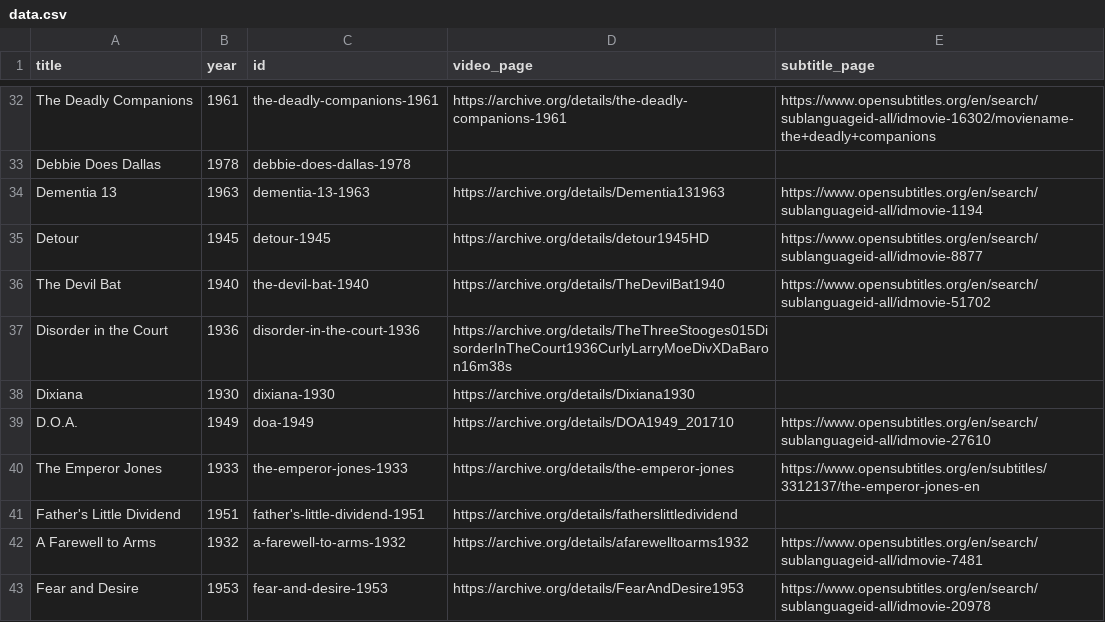
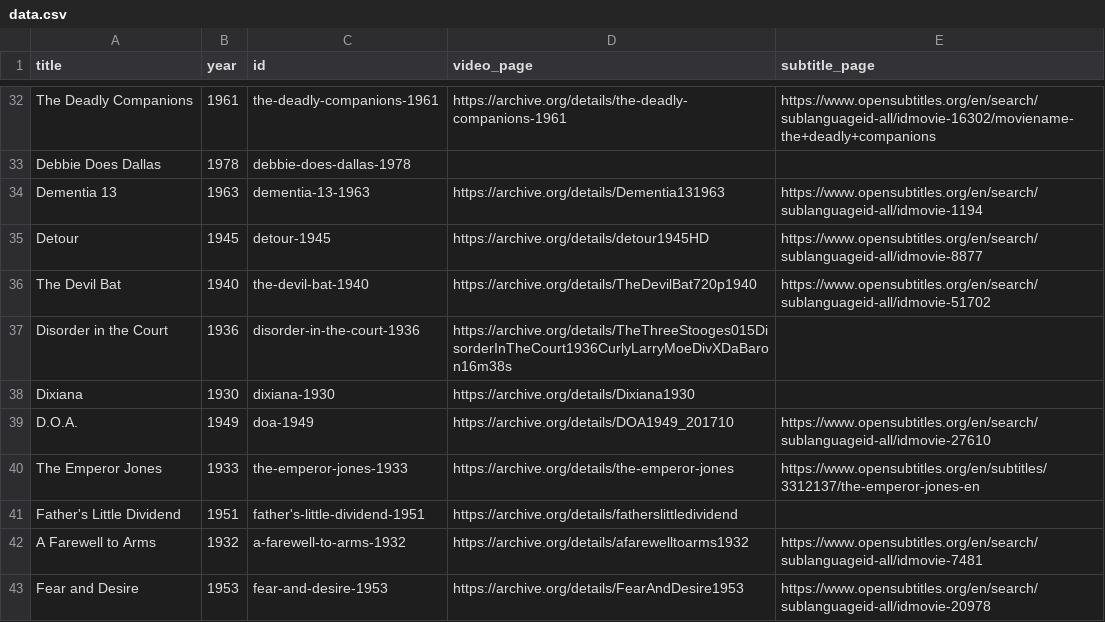
Before and after one commit to stefanbohacek/public-domain-film-quote-search, a CSV file: data/data.csv, drawn as a sheet; only a part is shown, gaps mark what is left out.

Commit message:
Fixed broken film link.

```diff
--- a/data/data.csv
+++ b/data/data.csv
@@ -35,3 +35,3 @@ Dementia 13,1963,dementia-13-1963,https://archive.org/details/Dementia131963,htt
 Detour,1945,detour-1945,https://archive.org/details/detour1945HD,https://www.opensubtitles.org/en/search/sublanguageid-all/idmovie-8877
-The Devil Bat,1940,the-devil-bat-1940,https://archive.org/details/TheDevilBat1940,https://www.opensubtitles.org/en/search/sublanguageid-all/idmovie-51702
+The Devil Bat,1940,the-devil-bat-1940,https://archive.org/details/TheDevilBat720p1940,https://www.opensubtitles.org/en/search/sublanguageid-all/idmovie-51702
 Disorder in the Court,1936,disorder-in-the-court-1936,https://archive.org/details/TheThreeStooges015DisorderInTheCourt1936CurlyLarryMoeDivXDaBaron16m38s,
```
